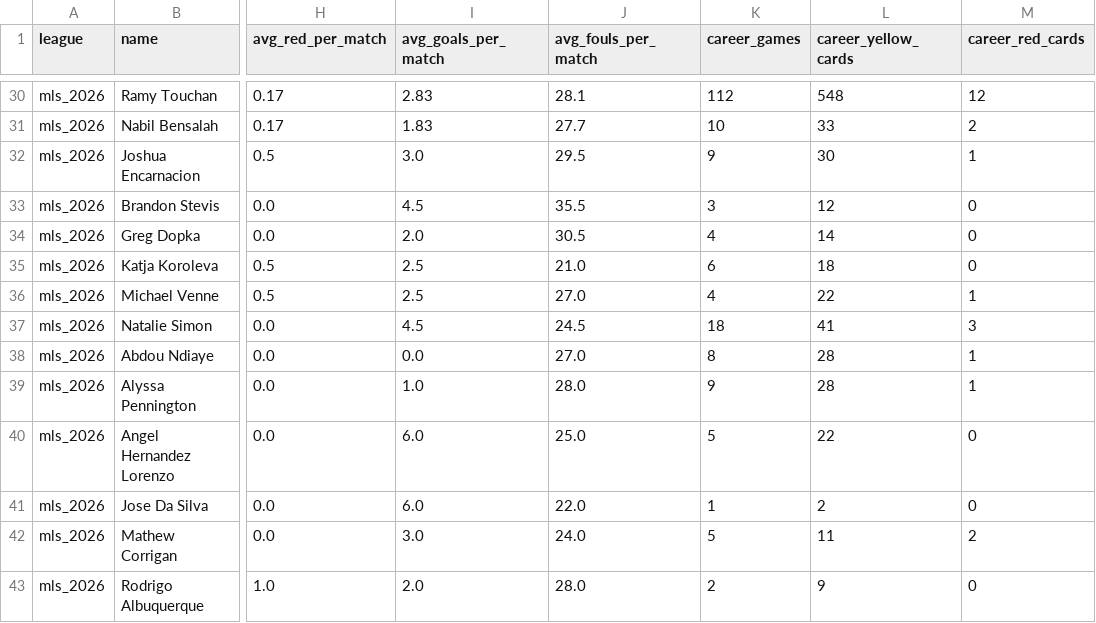
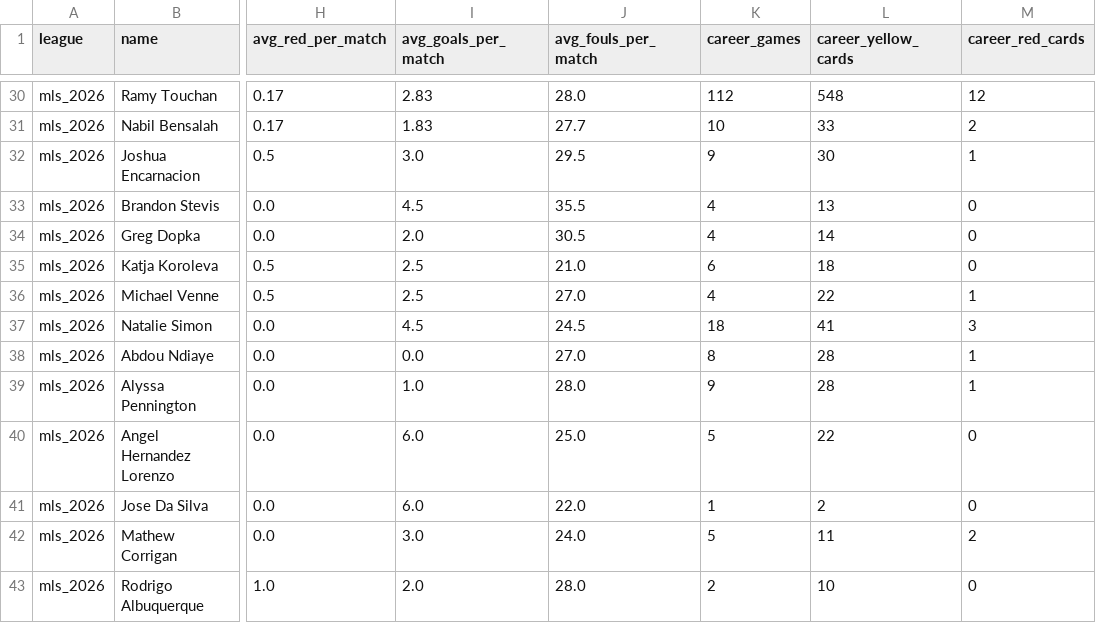
Before and after one commit to aimidas1/referees, a CSV file: mls_2026.csv, drawn as a sheet; only a part is shown, gaps mark what is left out; the diff covers the shown part only; the diff names each change by its address in the sheet, - before the commit and + after, or states it on an @@ line.

```diff
--- a/mls_2026.csv
+++ b/mls_2026.csv
-J30 (avg_fouls_per_match): 28.1
+J30 (avg_fouls_per_match): 28.0
-K33 (career_games): 3
+K33 (career_games): 4
-L33 (career_yellow_cards): 12
+L33 (career_yellow_cards): 13
-L43 (career_yellow_cards): 9
+L43 (career_yellow_cards): 10
```
Also changed, not shown: 27 edited cells elsewhere in this file, brasileirao_serie_a_2026.csv, k_league_1_2026.csv.
